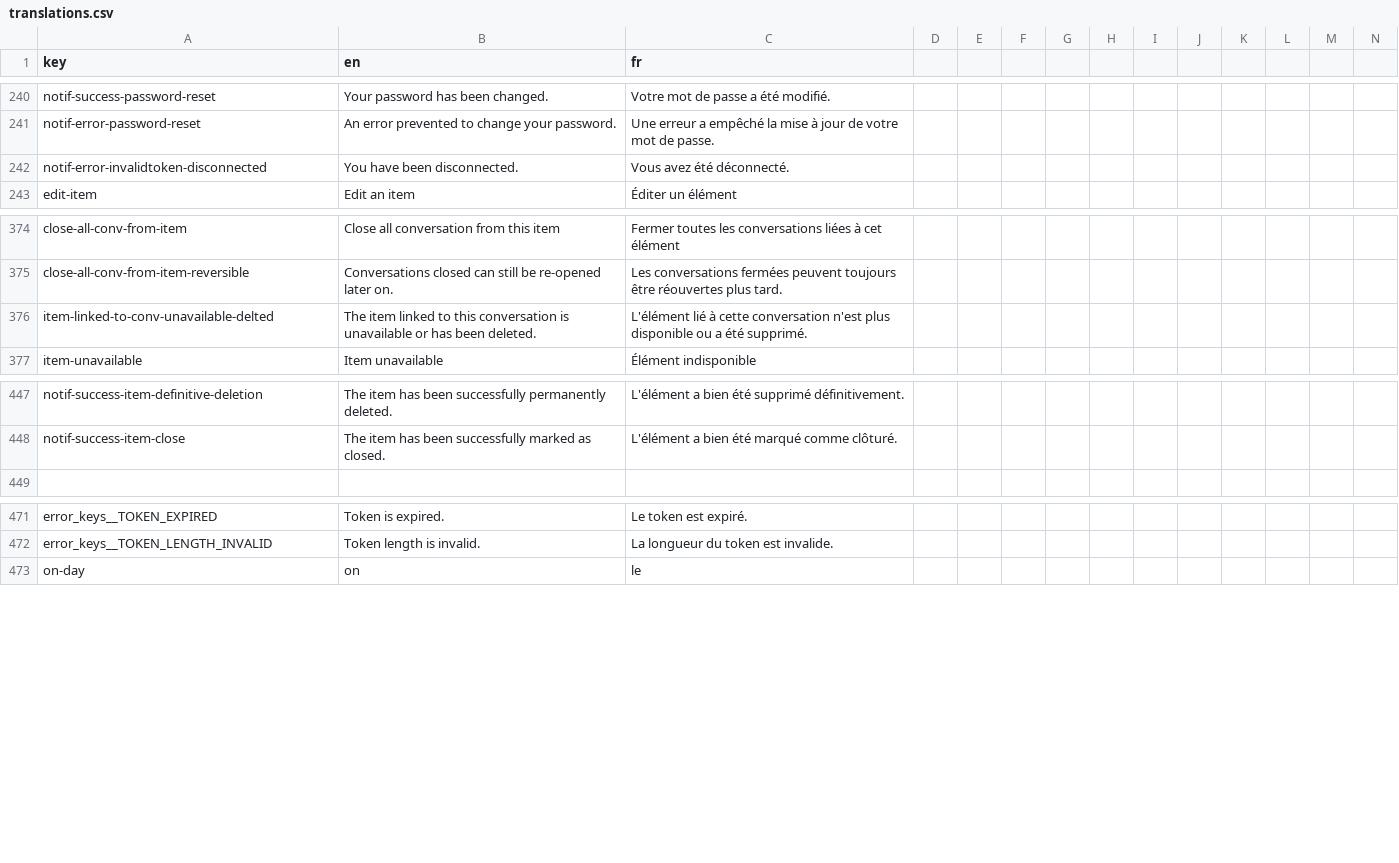
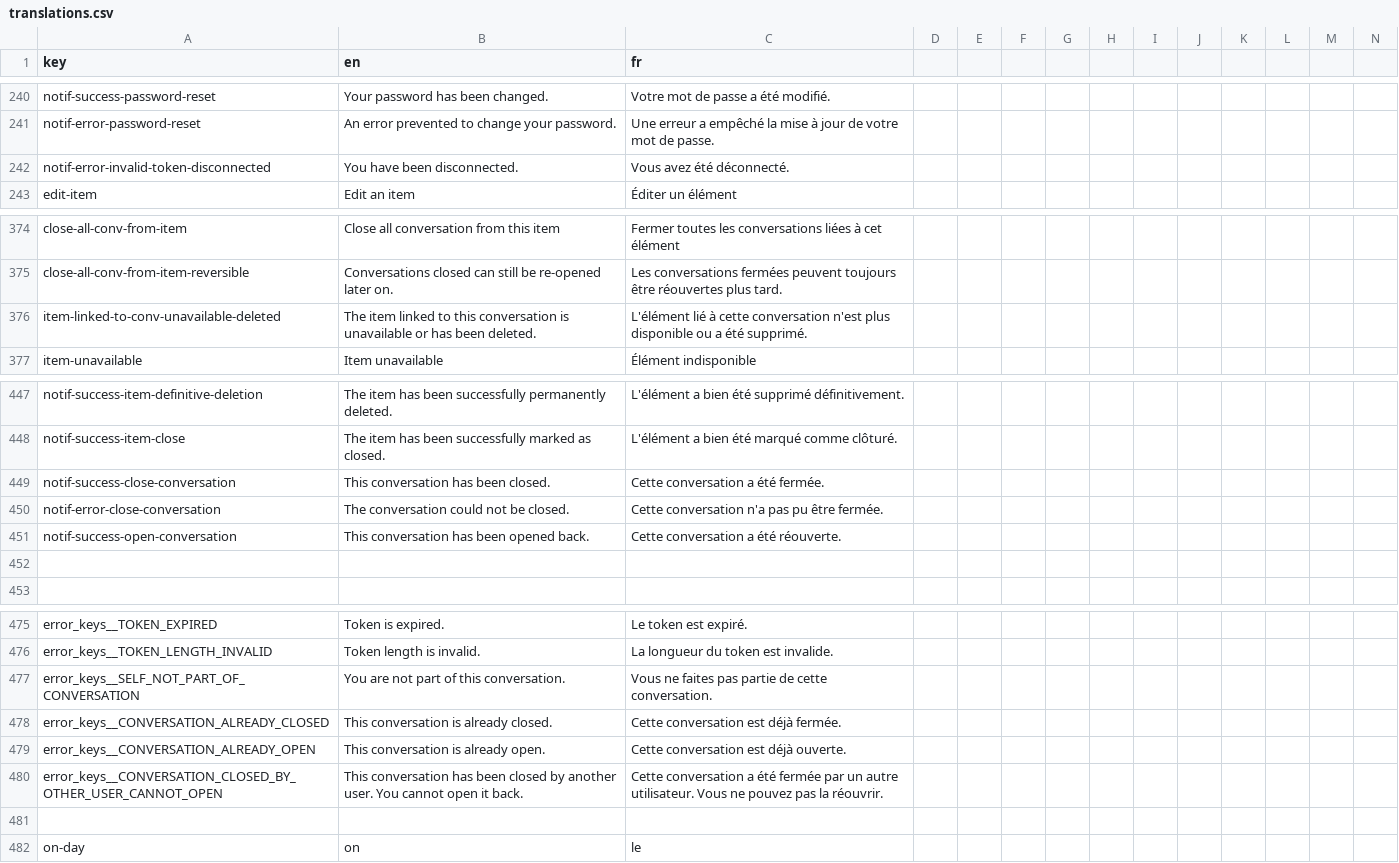
Before and after one commit to shareish/shareish, a CSV file: frontend/src/locales/translations.csv, drawn as a sheet; only a part is shown, gaps mark what is left out; rows hold the shown columns only; the diff names each change by its address in the sheet, - before the commit and + after, or states it on an @@ line.

Commit message:
feat: close/unclose conversation in front-end #71

```diff
--- a/frontend/src/locales/translations.csv
+++ b/frontend/src/locales/translations.csv
-A242 (key): notif-error-invalidtoken-disconnected
+A242 (key): notif-error-invalid-token-disconnected
-A376 (key): item-linked-to-conv-unavailable-delted
+A376 (key): item-linked-to-conv-unavailable-deleted
+row 449: notif-success-close-conversation | This conversation has been closed. | Cette conversation a été fermée.
+row 450: notif-error-close-conversation | The conversation could not be closed. | Cette conversation n'a pas pu être fermée.
+row 451: notif-success-open-conversation | This conversation has been opened back. | Cette conversation a été réouverte.
+row 452: (empty)
+row 477: error_keys__SELF_NOT_PART_OF_CONVERSATION | You are not part of this conversation. | Vous ne faites pas partie de cette conversation.
+row 478: error_keys__CONVERSATION_ALREADY_CLOSED | This conversation is already closed. | Cette conversation est déjà fermée.
+row 479: error_keys__CONVERSATION_ALREADY_OPEN | This conversation is already open. | Cette conversation est déjà ouverte.
+row 480: error_keys__CONVERSATION_CLOSED_BY_OTHER_USER_CANNOT_OPEN | This conversation has been closed by another user. You cannot open it back. | Cette conversation a été fermée par un autre utilisateur. Vous ne pouvez pas la réouvrir.
+row 481: (empty)
```
Also changed, not shown: 11 other files.
